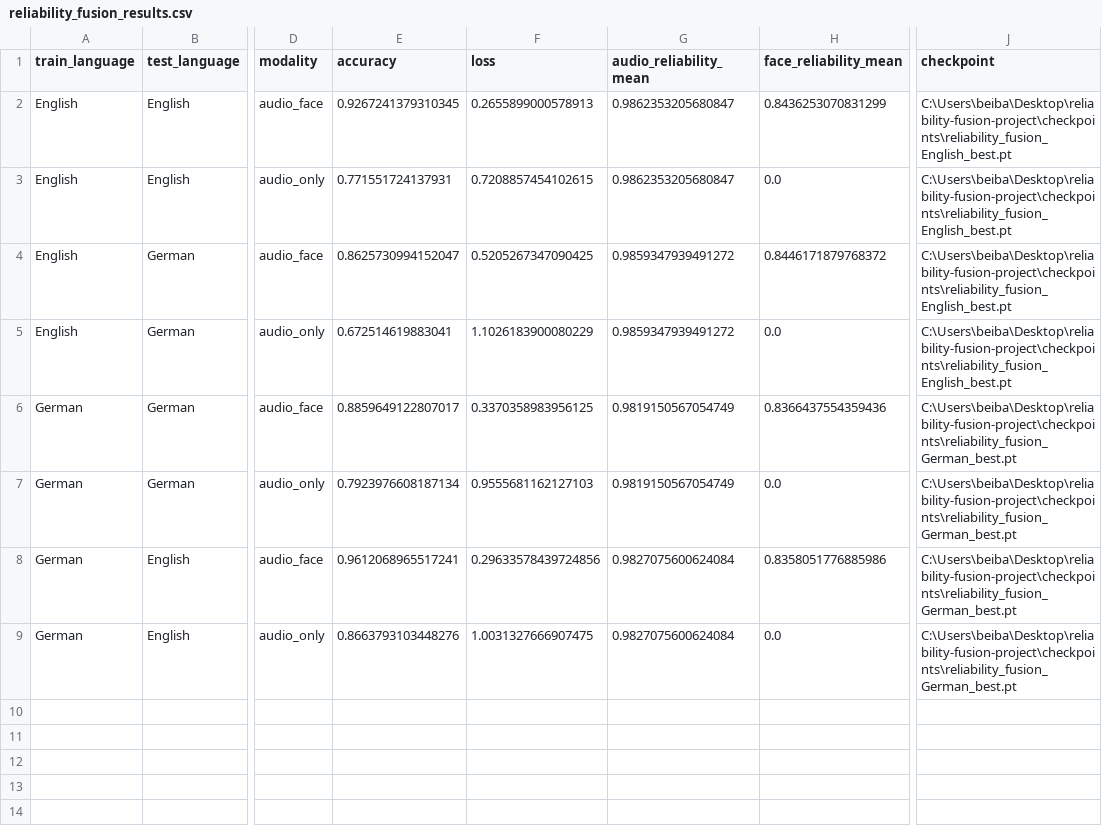
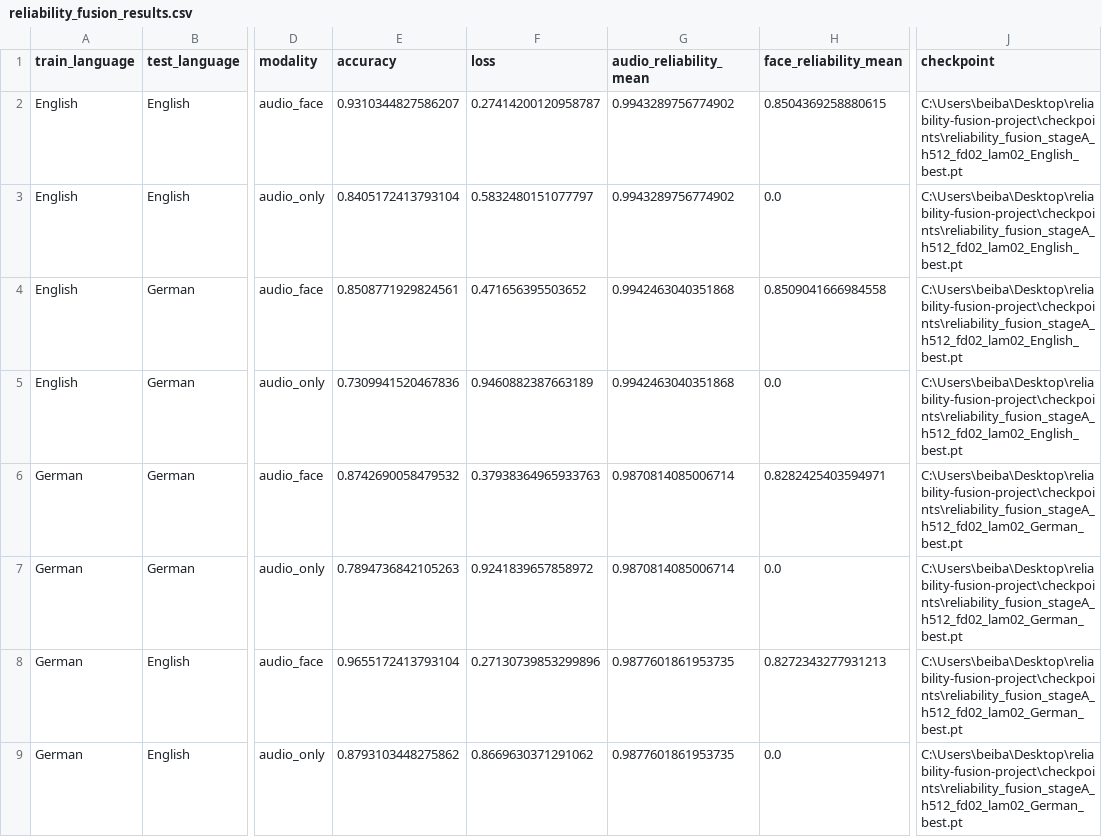
Before and after one commit to beibarys-ml/Poly-sim, a CSV file: results/reliability_fusion_results.csv, drawn as a sheet; only a part is shown, gaps mark what is left out; the diff names each change by its address in the sheet, - before the commit and + after, or states it on an @@ line.

Commit message:
Update reliability fusion loss and evaluation results

```diff
--- a/results/reliability_fusion_results.csv
+++ b/results/reliability_fusion_results.csv
-E2 (accuracy): 0.9267241379310345
+E2 (accuracy): 0.9310344827586207
-F2 (loss): 0.2655899000578913
+F2 (loss): 0.27414200120958787
-G2:G3 (audio_reliability_mean): 0.9862353205680847
+G2:G3 (audio_reliability_mean): 0.9943289756774902
-H2 (face_reliability_mean): 0.8436253070831299
+H2 (face_reliability_mean): 0.8504369258880615
-J2:J5 (checkpoint): C:\Users\beiba\Desktop\reliability-fusion-project\checkpoints\reliability_fusion_English_best.pt
+J2:J5 (checkpoint): C:\Users\beiba\Desktop\reliability-fusion-project\checkpoints\reliability_fusion_stageA_h512_fd02_lam02_English_best.pt
-E3 (accuracy): 0.771551724137931
+E3 (accuracy): 0.8405172413793104
-F3 (loss): 0.7208857454102615
+F3 (loss): 0.5832480151077797
-E4 (accuracy): 0.8625730994152047
+E4 (accuracy): 0.8508771929824561
-F4 (loss): 0.5205267347090425
+F4 (loss): 0.471656395503652
-G4:G5 (audio_reliability_mean): 0.9859347939491272
+G4:G5 (audio_reliability_mean): 0.9942463040351868
-H4 (face_reliability_mean): 0.8446171879768372
+H4 (face_reliability_mean): 0.8509041666984558
-E5 (accuracy): 0.672514619883041
+E5 (accuracy): 0.7309941520467836
-F5 (loss): 1.1026183900080229
+F5 (loss): 0.9460882387663189
-E6 (accuracy): 0.8859649122807017
+E6 (accuracy): 0.8742690058479532
-F6 (loss): 0.3370358983956125
+F6 (loss): 0.37938364965933763
-G6:G7 (audio_reliability_mean): 0.9819150567054749
+G6:G7 (audio_reliability_mean): 0.9870814085006714
-H6 (face_reliability_mean): 0.8366437554359436
+H6 (face_reliability_mean): 0.8282425403594971
-J6:J9 (checkpoint): C:\Users\beiba\Desktop\reliability-fusion-project\checkpoints\reliability_fusion_German_best.pt
+J6:J9 (checkpoint): C:\Users\beiba\Desktop\reliability-fusion-project\checkpoints\reliability_fusion_stageA_h512_fd02_lam02_German_best.pt
-E7 (accuracy): 0.7923976608187134
+E7 (accuracy): 0.7894736842105263
-F7 (loss): 0.9555681162127103
+F7 (loss): 0.9241839657858972
-E8 (accuracy): 0.9612068965517241
+E8 (accuracy): 0.9655172413793104
-F8 (loss): 0.29633578439724856
+F8 (loss): 0.27130739853299896
-G8:G9 (audio_reliability_mean): 0.9827075600624084
+G8:G9 (audio_reliability_mean): 0.9877601861953735
-H8 (face_reliability_mean): 0.8358051776885986
+H8 (face_reliability_mean): 0.8272343277931213
-E9 (accuracy): 0.8663793103448276
+E9 (accuracy): 0.8793103448275862
-F9 (loss): 1.0031327666907475
+F9 (loss): 0.8669630371291062
```
Also changed, not shown: 4 other files.
